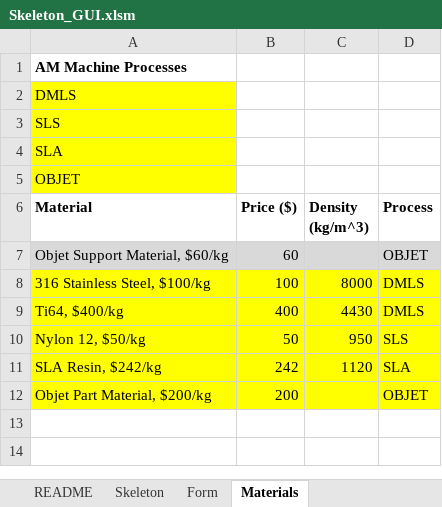
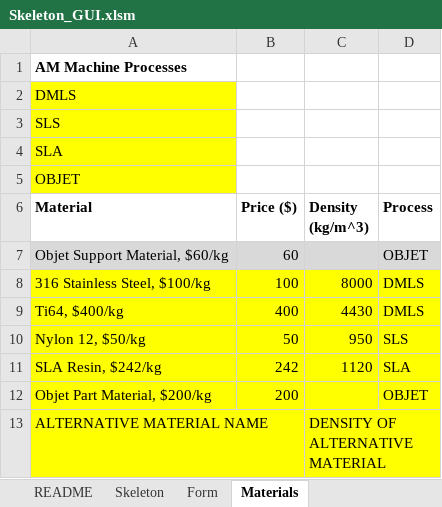
Before and after one commit to Alcorreo14/UT-CAMDI-Cost-Model-For-Commercial-Processes-in-Additive-Manucaturing, an Excel workbook: Skeleton_GUI.xlsm, sheet Materials, drawn as a sheet; values as stored, in another font and other column widths than the file's, no borders; the diff names each change by its address in the sheet, - before the commit and + after, or states it on an @@ line.

```diff
--- a/Skeleton_GUI.xlsm (sheet Materials)
+++ b/Skeleton_GUI.xlsm (sheet Materials)
+row 13: ALTERNATIVE MATERIAL NAME |  | DENSITY OF ALTERNATIVE MATERIAL
```
Also changed, not shown: sheet Skeleton, sheet Form, charts or pictures.
